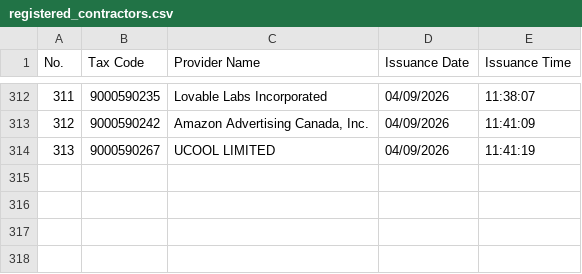
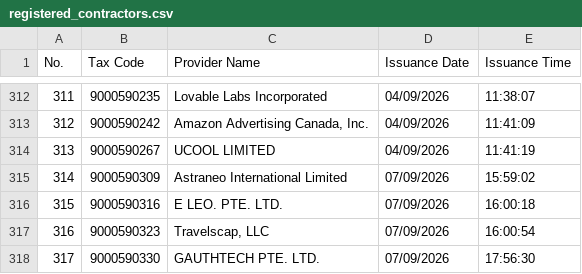
Before and after one commit to tubeoism/fct-id-lookup, a CSV file: registered_contractors.csv, drawn as a sheet; only a part is shown, gaps mark what is left out; the diff names each change by its address in the sheet, - before the commit and + after, or states it on an @@ line.

```diff
--- a/registered_contractors.csv
+++ b/registered_contractors.csv
+row 315: 314 | 9000590309 | Astraneo International Limited | 07/09/2026 | 15:59:02
+row 316: 315 | 9000590316 | E LEO. PTE. LTD. | 07/09/2026 | 16:00:18
+row 317: 316 | 9000590323 | Travelscap, LLC | 07/09/2026 | 16:00:54
+row 318: 317 | 9000590330 | GAUTHTECH PTE. LTD. | 07/09/2026 | 17:56:30
```
Also changed, not shown: 1 other file.
